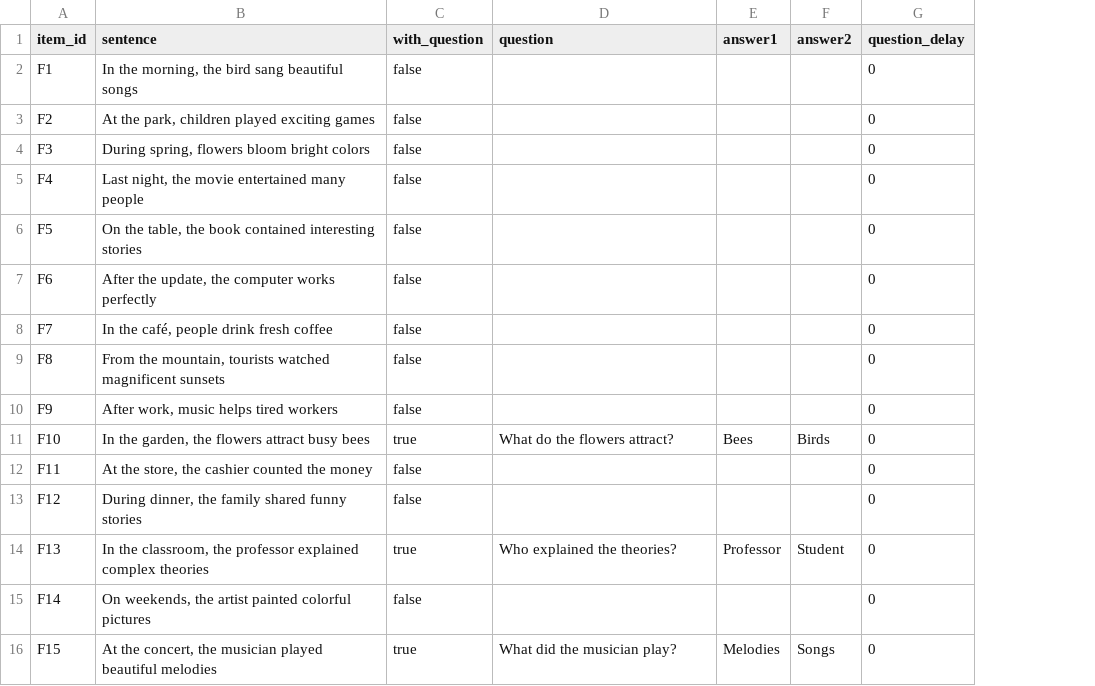
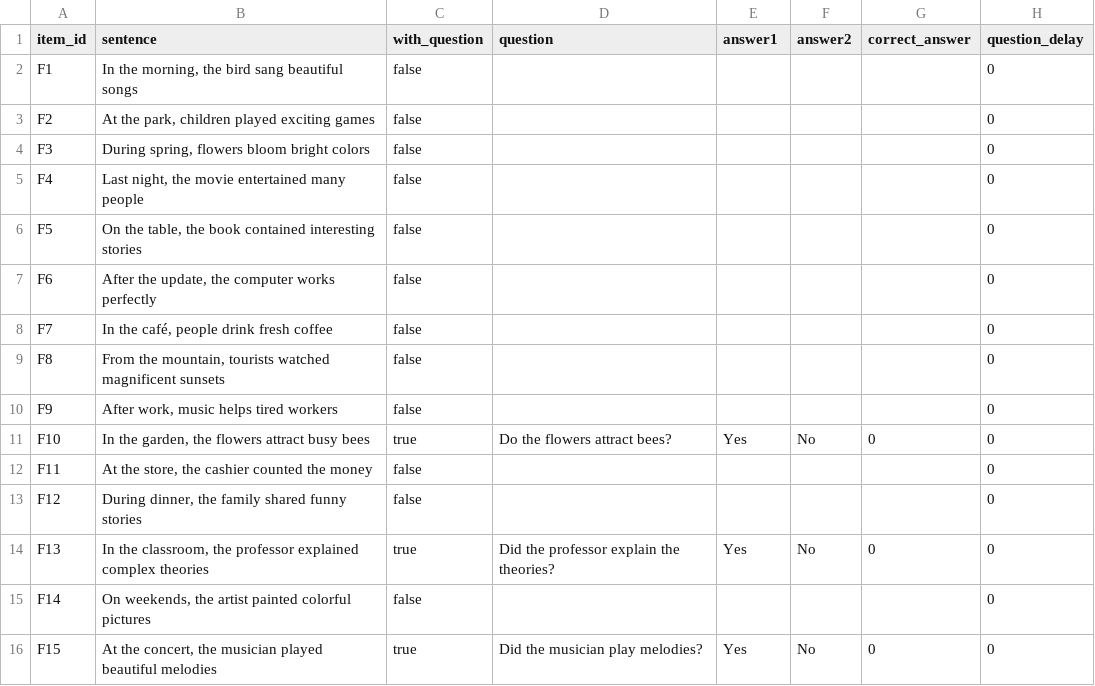
Before and after one commit to SiyuanSong2004/spr-experiment, a CSV file: stimuli/filler.csv, drawn as a sheet; the diff names each change by its address in the sheet, - before the commit and + after, or states it on an @@ line.

```diff
--- a/stimuli/filler.csv
+++ b/stimuli/filler.csv
+column G (correct_answer), rows 11-16: 0 |  |  | 0 |  | 0
-D11 (question): What do the flowers attract?
+D11 (question): Do the flowers attract bees?
-E11 (answer1): Bees
+E11 (answer1): Yes
-F11 (answer2): Birds
+F11 (answer2): No
-D14 (question): Who explained the theories?
+D14 (question): Did the professor explain the theories?
-E14 (answer1): Professor
+E14 (answer1): Yes
-F14 (answer2): Student
+F14 (answer2): No
-D16 (question): What did the musician play?
+D16 (question): Did the musician play melodies?
-E16 (answer1): Melodies
+E16 (answer1): Yes
-F16 (answer2): Songs
+F16 (answer2): No
```
Also changed, not shown: stimuli/example_stimuli.csv, stimuli/list_a.csv, 7 other files.
